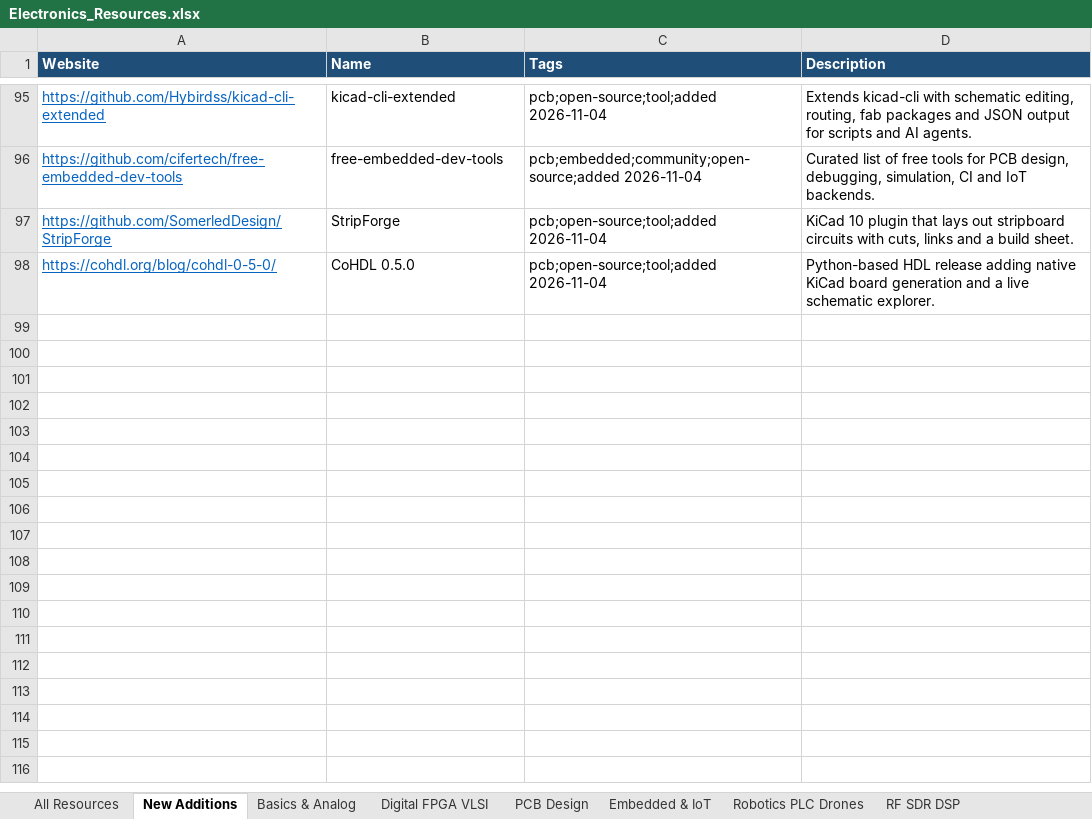
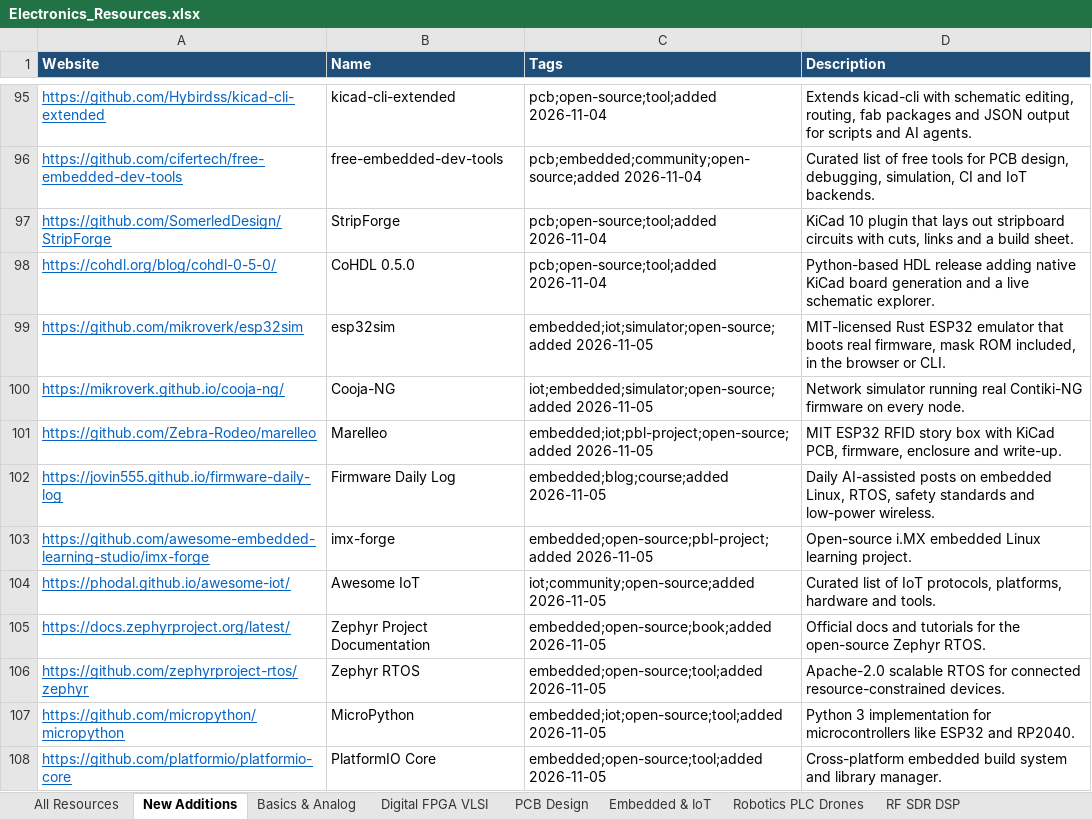
Before and after one commit to manepalliteja37/awesome-free-electronics, an Excel workbook: data/Electronics_Resources.xlsx, sheet New Additions, drawn as a sheet; only a part is shown, gaps mark what is left out; values as stored, in another font and other column widths than the file's, no borders; the diff names each change by its address in the sheet, - before the commit and + after, or states it on an @@ line.

Commit message:
Daily update 2026-11-05

```diff
--- a/data/Electronics_Resources.xlsx (sheet New Additions)
+++ b/data/Electronics_Resources.xlsx (sheet New Additions)
+row 99: https://github.com/mikroverk/esp32sim | esp32sim | embedded;iot;simulator;open-source;added 2026-11-05 | MIT-licensed Rust ESP32 emulator that boots real firmware, mask ROM included, in the browser or CLI.
+row 100: https://mikroverk.github.io/cooja-ng/ | Cooja-NG | iot;embedded;simulator;open-source;added 2026-11-05 | Network simulator running real Contiki-NG firmware on every node.
+row 101: https://github.com/Zebra-Rodeo/marelleo | Marelleo | embedded;iot;pbl-project;open-source;added 2026-11-05 | MIT ESP32 RFID story box with KiCad PCB, firmware, enclosure and write-up.
+row 102: https://jovin555.github.io/firmware-daily-log | Firmware Daily Log | embedded;blog;course;added 2026-11-05 | Daily AI-assisted posts on embedded Linux, RTOS, safety standards and low-power wireless.
+row 103: https://github.com/awesome-embedded-learning-studio/imx-forge | imx-forge | embedded;open-source;pbl-project;added 2026-11-05 | Open-source i.MX embedded Linux learning project.
+row 104: https://phodal.github.io/awesome-iot/ | Awesome IoT | iot;community;open-source;added 2026-11-05 | Curated list of IoT protocols, platforms, hardware and tools.
+row 105: https://docs.zephyrproject.org/latest/ | Zephyr Project Documentation | embedded;open-source;book;added 2026-11-05 | Official docs and tutorials for the open-source Zephyr RTOS.
+row 106: https://github.com/zephyrproject-rtos/zephyr | Zephyr RTOS | embedded;open-source;tool;added 2026-11-05 | Apache-2.0 scalable RTOS for connected resource-constrained devices.
+row 107: https://github.com/micropython/micropython | MicroPython | embedded;iot;open-source;tool;added 2026-11-05 | Python 3 implementation for microcontrollers like ESP32 and RP2040.
+row 108: https://github.com/platformio/platformio-core | PlatformIO Core | embedded;open-source;tool;added 2026-11-05 | Cross-platform embedded build system and library manager.
```
Also changed, not shown: sheet All Resources, 4 other files.
